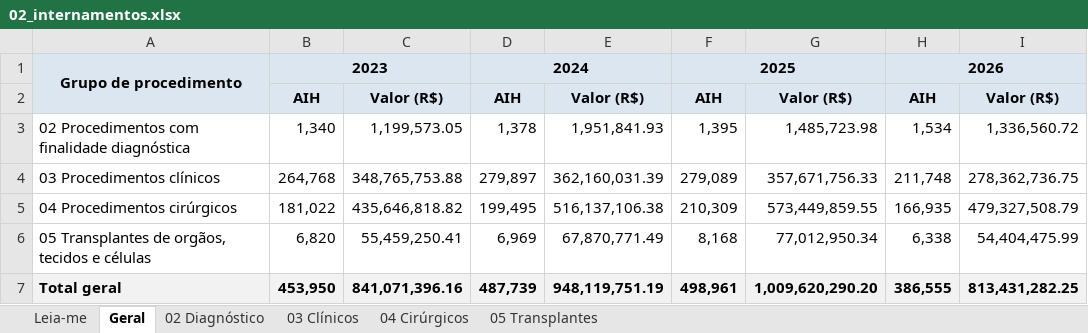
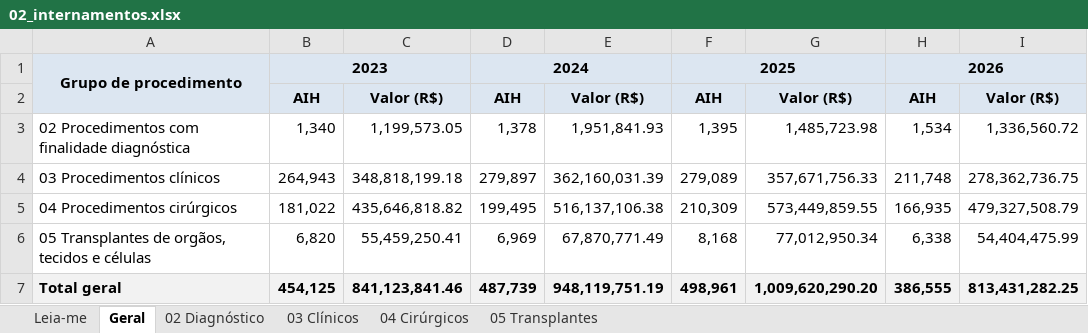
Before and after one commit to DGMOG-SES/producao-unidades-pe, an Excel workbook: planilhas/02_internamentos.xlsx, sheet Geral, drawn as a sheet; values as stored, in another font and other column widths than the file's, no borders; the diff names each change by its address in the sheet, - before the commit and + after, or states it on an @@ line.

```diff
--- a/planilhas/02_internamentos.xlsx (sheet Geral)
+++ b/planilhas/02_internamentos.xlsx (sheet Geral)
-B4: 264,768
+B4: 264,943
-C4: 348,765,753.88
+C4: 348,818,199.18
-B7: 453,950
+B7: 454,125
-C7: 841,071,396.16
+C7: 841,123,841.46
```
Also changed, not shown: sheet 03 Clínicos, sheet Leia-me, planilhas/00_unidades.xlsx, planilhas/01_procedimentos_ambulatoriais.xlsx, 14 other files.
